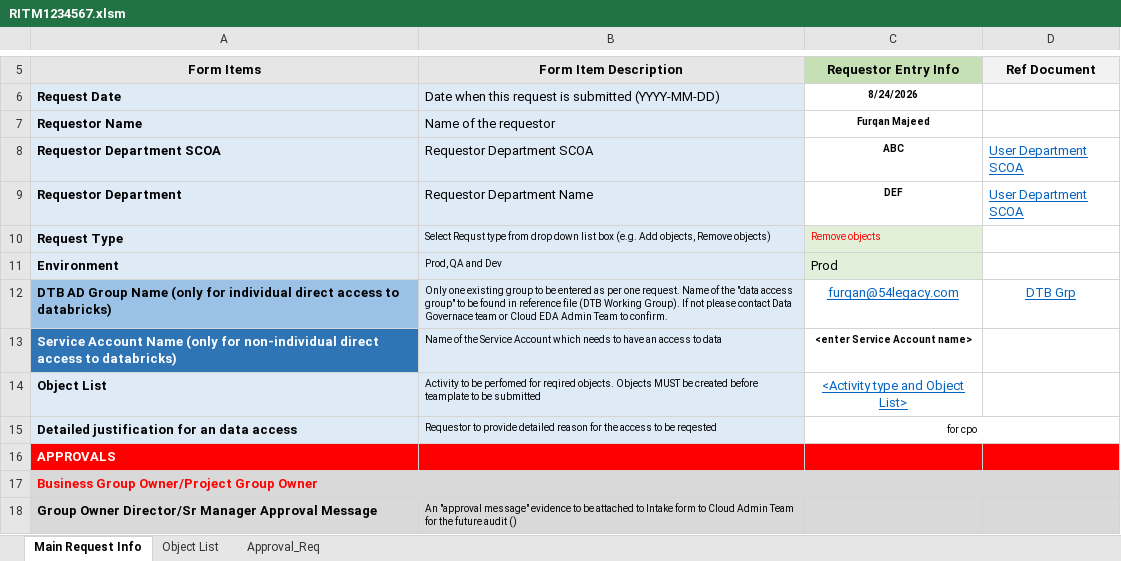
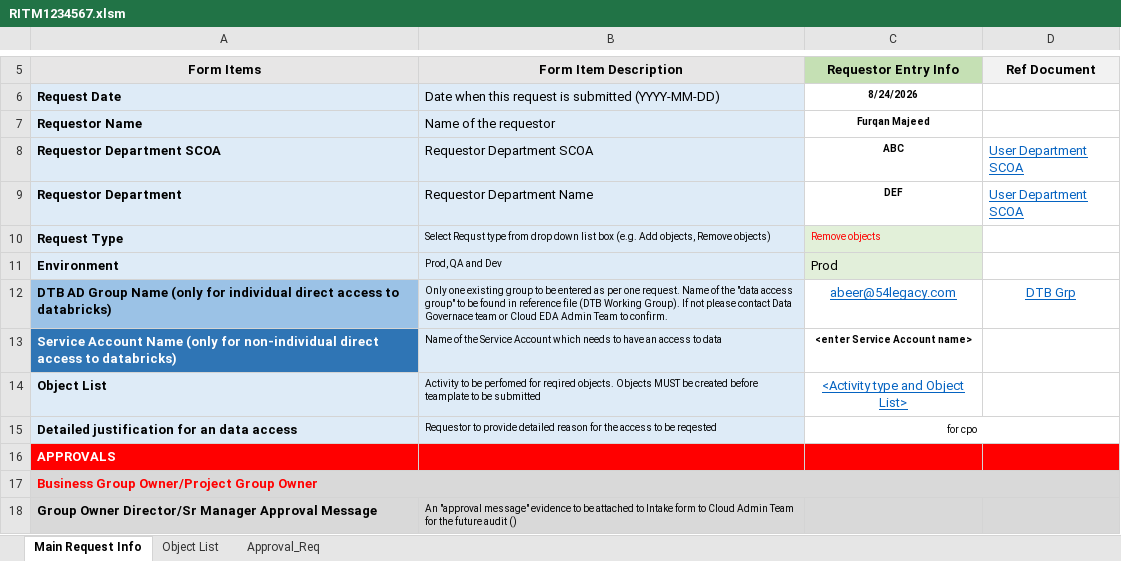
Before and after one commit to 54Legacy-Rogers-PoC/rogers-udda-dbx-poc, an Excel workbook: uda/attachments/object-access/RITM1234567.xlsm, sheet Main Request Info, drawn as a sheet; only a part is shown, gaps mark what is left out; values as stored, in another font and other column widths than the file's, no borders; the diff names each change by its address in the sheet, - before the commit and + after, or states it on an @@ line.

Commit message:
Added

```diff
--- a/uda/attachments/object-access/RITM1234567.xlsm (sheet Main Request Info)
+++ b/uda/attachments/object-access/RITM1234567.xlsm (sheet Main Request Info)
-C12 (Requestor Entry Info): furqan@54legacy.com
+C12 (Requestor Entry Info): abeer@54legacy.com
```
Also changed, not shown: sheet Object List.
